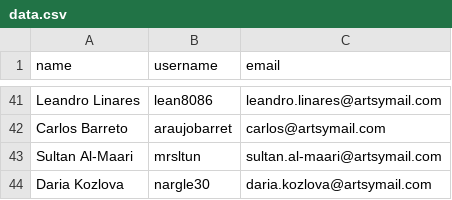
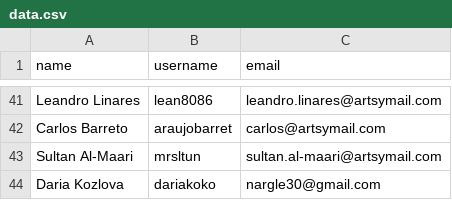
Before and after one commit to artsy/pear-data, a CSV file: data.csv, drawn as a sheet; only a part is shown, gaps mark what is left out.

Commit message:
update my user data

```diff
--- a/data.csv
+++ b/data.csv
@@ -43,2 +43,2 @@ Carlos Barreto,araujobarret,carlos@artsymail.com
 Sultan Al-Maari,mrsltun,sultan.al-maari@artsymail.com
-Daria Kozlova,nargle30,daria.kozlova@artsymail.com
+Daria Kozlova,dariakoko,nargle30@gmail.com
```
Also changed, not shown: 1 other file.
